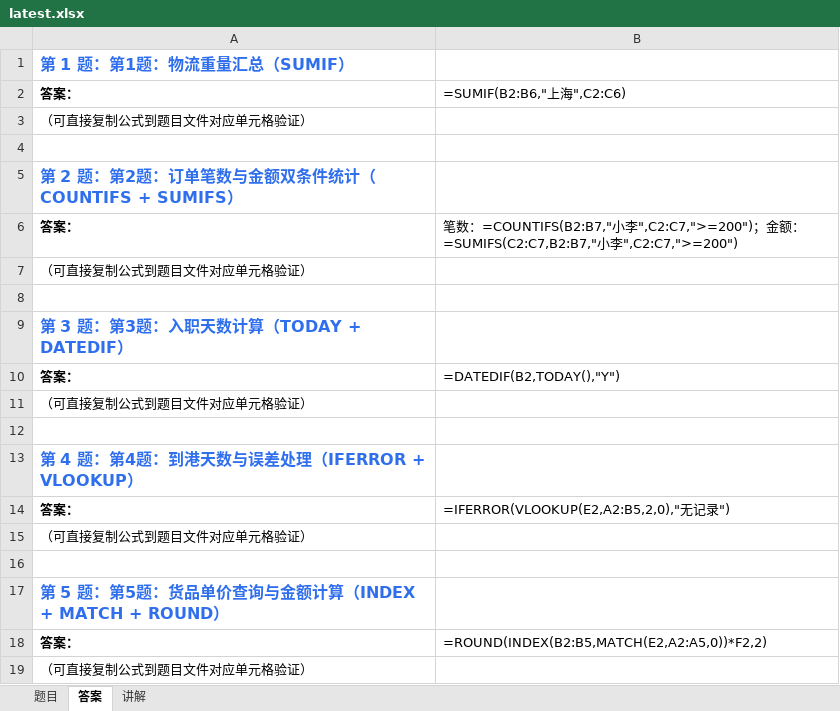
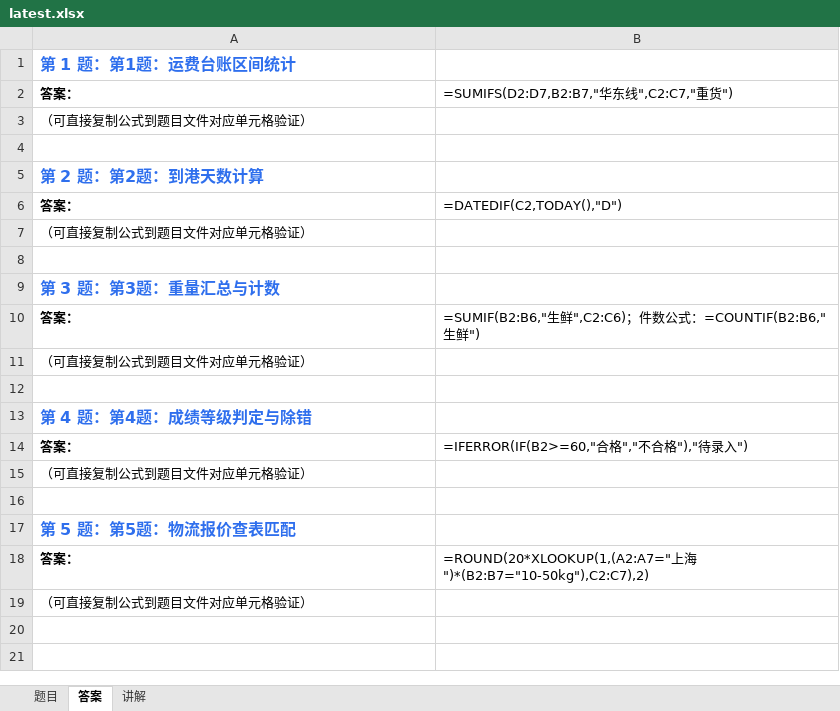
Before and after one commit to Fiona0706/English-Daily-Speaking, an Excel workbook: excel/latest.xlsx, sheet 答案, drawn as a sheet; values as stored, in another font and other column widths than the file's, no borders; formulas without a stored value are shown as written; the diff names each change by its address in the sheet, - before the commit and + after, or states it on an @@ line.

```diff
--- a/excel/latest.xlsx (sheet 答案)
+++ b/excel/latest.xlsx (sheet 答案)
-A1: 第 1 题：第1题：物流重量汇总（SUMIF）
+A1: 第 1 题：第1题：运费台账区间统计
-B2: =SUMIF(B2:B6,"上海",C2:C6)
+B2: =SUMIFS(D2:D7,B2:B7,"华东线",C2:C7,"重货")
-A5: 第 2 题：第2题：订单笔数与金额双条件统计（COUNTIFS + SUMIFS）
+A5: 第 2 题：第2题：到港天数计算
-B6: 笔数：=COUNTIFS(B2:B7,"小李",C2:C7,">=200")；金额：=SUMIFS(C2:C7,B2:B7,"小李",C2:C7,">=200")
+B6: =DATEDIF(C2,TODAY(),"D")
-A9: 第 3 题：第3题：入职天数计算（TODAY + DATEDIF）
+A9: 第 3 题：第3题：重量汇总与计数
-B10: =DATEDIF(B2,TODAY(),"Y")
+B10: =SUMIF(B2:B6,"生鲜",C2:C6)；件数公式：=COUNTIF(B2:B6,"生鲜")
-A13: 第 4 题：第4题：到港天数与误差处理（IFERROR + VLOOKUP）
+A13: 第 4 题：第4题：成绩等级判定与除错
-B14: =IFERROR(VLOOKUP(E2,A2:B5,2,0),"无记录")
+B14: =IFERROR(IF(B2>=60,"合格","不合格"),"待录入")
-A17: 第 5 题：第5题：货品单价查询与金额计算（INDEX + MATCH + ROUND）
+A17: 第 5 题：第5题：物流报价查表匹配
-B18: =ROUND(INDEX(B2:B5,MATCH(E2,A2:A5,0))*F2,2)
+B18: =ROUND(20*XLOOKUP(1,(A2:A7="上海")*(B2:B7="10-50kg"),C2:C7),2)
```
Also changed, not shown: sheet 题目, sheet 讲解, 15 other files.
